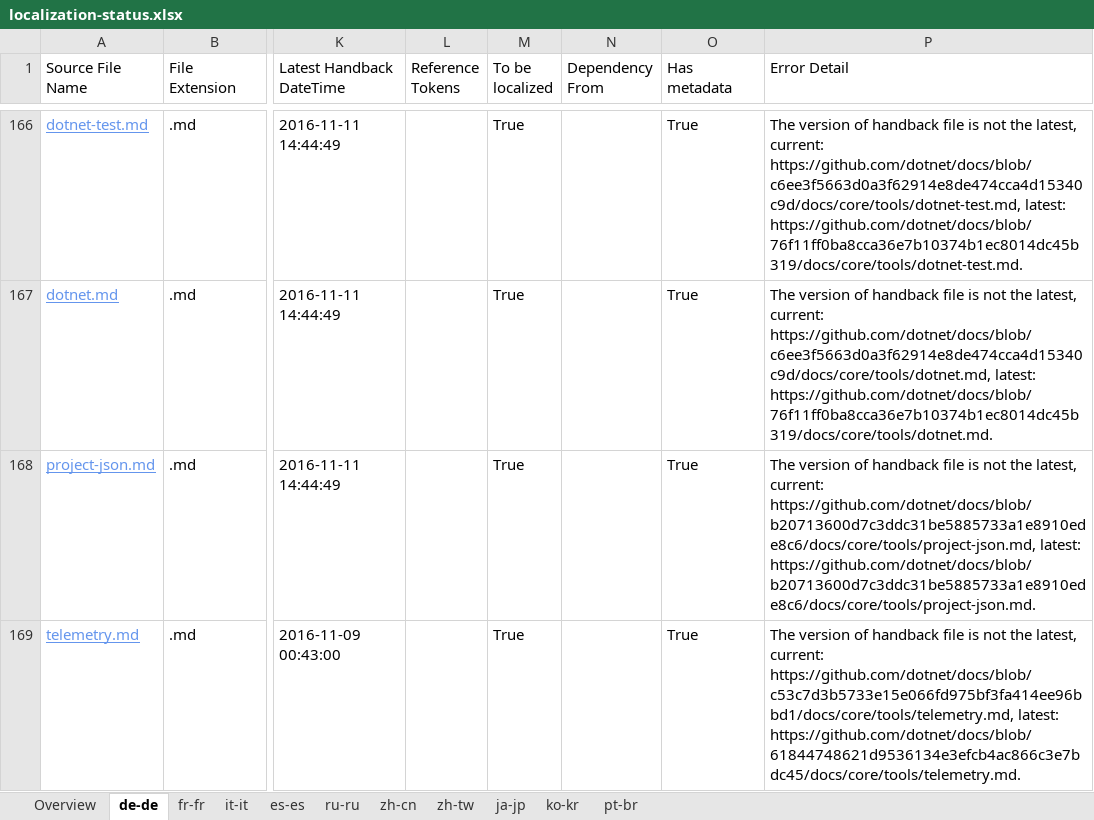
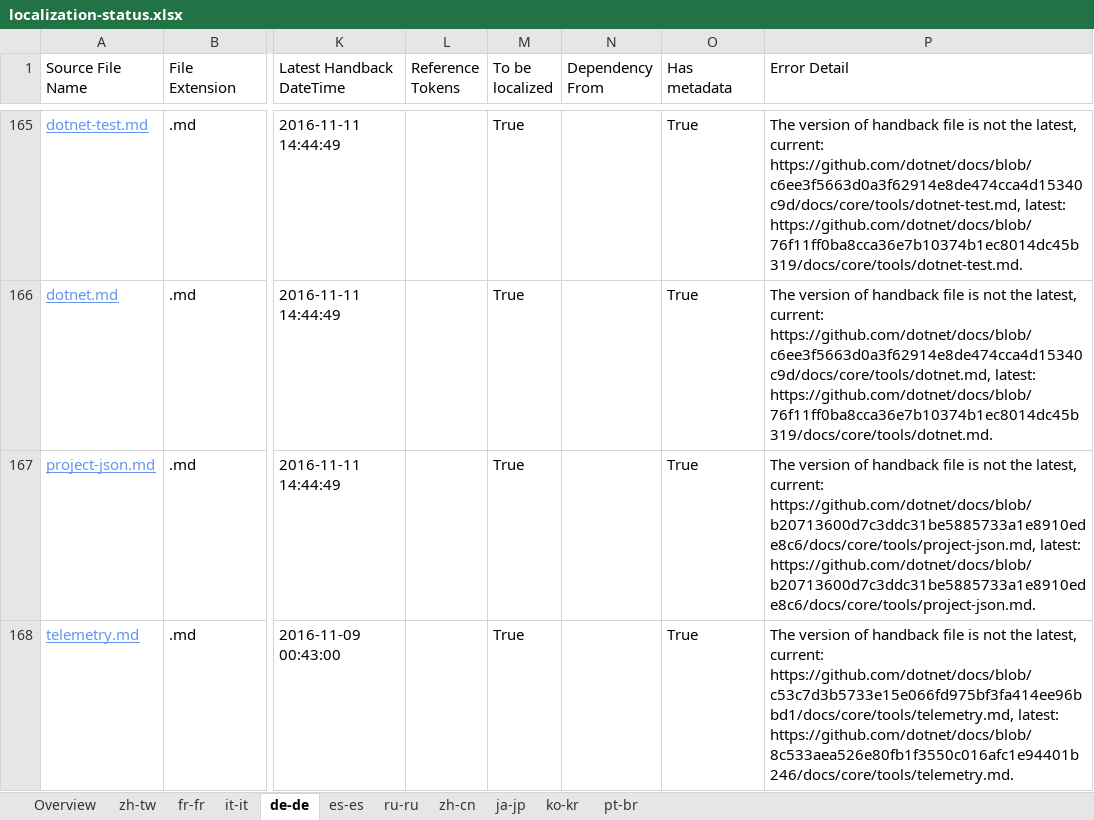
Before and after one commit to openpublishoperation/docs.handback, an Excel workbook: ol-handback/dotnet/docs/master/localization-status.xlsx, sheet de-de, drawn as a sheet; only a part is shown, gaps mark what is left out; values as stored, in another font and other column widths than the file's, no borders; table styles not drawn; addresses are those after the commit; the diff covers the shown part only; the diff names each change by its address in the sheet, - before the commit and + after, or states it on an @@ line.

```diff
--- a/ol-handback/dotnet/docs/master/localization-status.xlsx (sheet de-de)
+++ b/ol-handback/dotnet/docs/master/localization-status.xlsx (sheet de-de)
@@ sheet tab order changed: Overview | zh-tw | fr-fr | it-it | de-de | es-es | ru-ru | zh-cn | ja-jp | ko-kr | pt-br @@
-P168 (Error Detail): …https://github.com/dotnet/docs/blob/c53c7d3b5733e15e066fd975bf3fa414ee96bbd1/docs/core/tools/telemetry.md, latest: https://github.com/dotnet/docs/blob/61844748621d9536134e3efcb4ac866c3e7bdc45/docs/core/tools/telemetry.md.
+P168 (Error Detail): …https://github.com/dotnet/docs/blob/c53c7d3b5733e15e066fd975bf3fa414ee96bbd1/docs/core/tools/telemetry.md, latest: https://github.com/dotnet/docs/blob/8c533aea526e80fb1f3550c016afc1e94401b246/docs/core/tools/telemetry.md.
```
Also changed, not shown: 1 removed row and 1 edited cell elsewhere in this sheet, sheet Overview, sheet zh-tw, sheet fr-fr, sheet es-es, sheet ja-jp, ol-handback/dotnet/docs/master/handback-status.xlsx.
